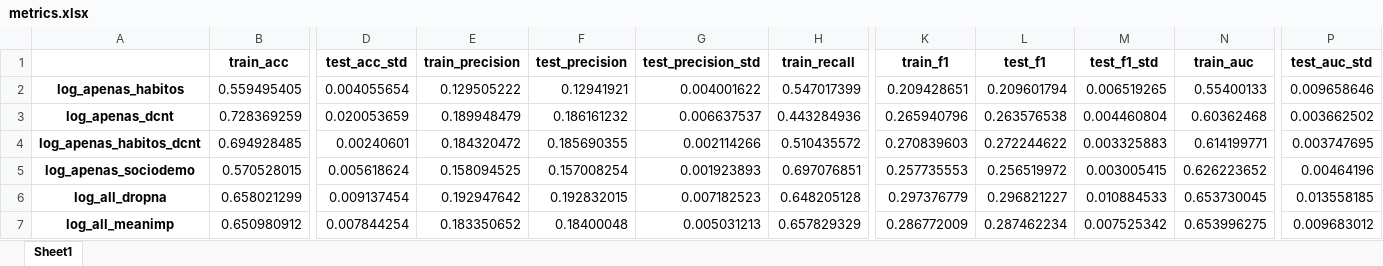
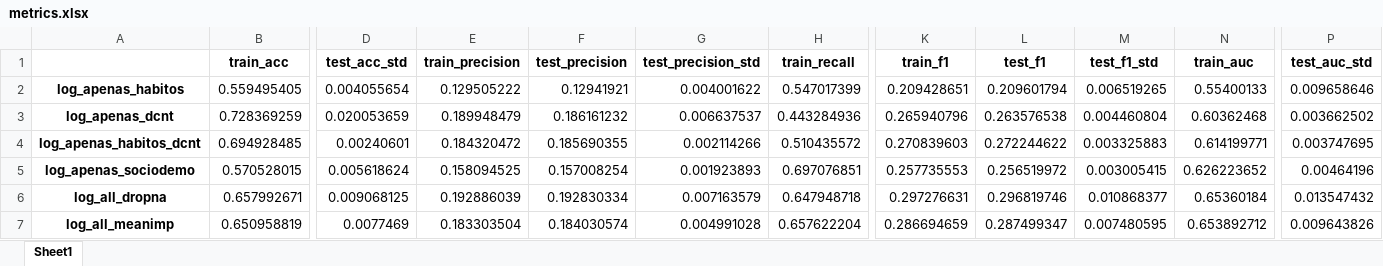
Before and after one commit to datasci4health/projects2023, an Excel workbook: DAGroup/notebooks/generated_data/pns_data_models/metrics.xlsx, sheet Sheet1, drawn as a sheet; only a part is shown, gaps mark what is left out; values as stored, in another font and other column widths than the file's, no borders; the diff covers the shown part only; the diff names each change by its address in the sheet, - before the commit and + after, or states it on an @@ line.

```diff
--- a/DAGroup/notebooks/generated_data/pns_data_models/metrics.xlsx (sheet Sheet1)
+++ b/DAGroup/notebooks/generated_data/pns_data_models/metrics.xlsx (sheet Sheet1)
-B6 (train_acc): 0.658021299
+B6 (train_acc): 0.657992671
-D6 (test_acc_std): 0.009137454
+D6 (test_acc_std): 0.009068125
-E6 (train_precision): 0.192947642
+E6 (train_precision): 0.192886039
-F6 (test_precision): 0.192832015
+F6 (test_precision): 0.192830334
-G6 (test_precision_std): 0.007182523
+G6 (test_precision_std): 0.007163579
-H6 (train_recall): 0.648205128
+H6 (train_recall): 0.647948718
-K6 (train_f1): 0.297376779
+K6 (train_f1): 0.297276631
-L6 (test_f1): 0.296821227
+L6 (test_f1): 0.296819746
-M6 (test_f1_std): 0.010884533
+M6 (test_f1_std): 0.010868377
-N6 (train_auc): 0.653730045
+N6 (train_auc): 0.65360184
-P6 (test_auc_std): 0.013558185
+P6 (test_auc_std): 0.013547432
-B7 (train_acc): 0.650980912
+B7 (train_acc): 0.650958819
-D7 (test_acc_std): 0.007844254
+D7 (test_acc_std): 0.0077469
-E7 (train_precision): 0.183350652
+E7 (train_precision): 0.183303504
-F7 (test_precision): 0.18400048
+F7 (test_precision): 0.184030574
-G7 (test_precision_std): 0.005031213
+G7 (test_precision_std): 0.004991028
-H7 (train_recall): 0.657829329
+H7 (train_recall): 0.657622204
-K7 (train_f1): 0.286772009
+K7 (train_f1): 0.286694659
-L7 (test_f1): 0.287462234
+L7 (test_f1): 0.287499347
-M7 (test_f1_std): 0.007525342
+M7 (test_f1_std): 0.007480595
-N7 (train_auc): 0.653996275
+N7 (train_auc): 0.653892712
-P7 (test_auc_std): 0.009683012
+P7 (test_auc_std): 0.009643826
```
Also changed, not shown: 117 edited cells elsewhere in this sheet, DAGroup/notebooks/generated_data/pns_data_models/importances.xlsx, DAGroup/notebooks/generated_data/pns_data_models/test_metrics.xlsx, 13 other files.
